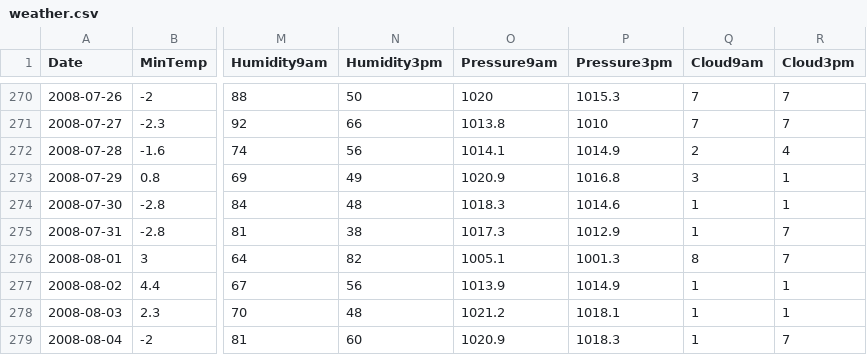
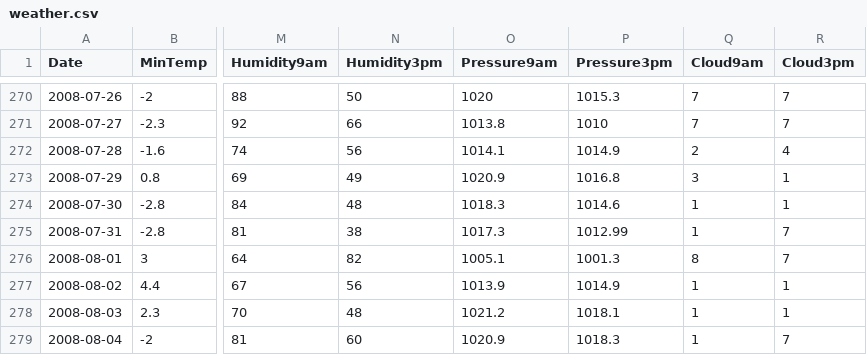
Before and after one commit to yongjiu2006/rattle, a CSV file: package/rattle/inst/csv/weather.csv, drawn as a sheet; only a part is shown, gaps mark what is left out; the diff names each change by its address in the sheet, - before the commit and + after, or states it on an @@ line.

```diff
--- a/package/rattle/inst/csv/weather.csv
+++ b/package/rattle/inst/csv/weather.csv
-P275 (Pressure3pm): 1012.9
+P275 (Pressure3pm): 1012.99
```
Also changed, not shown: weather.csv, 6 other files.
